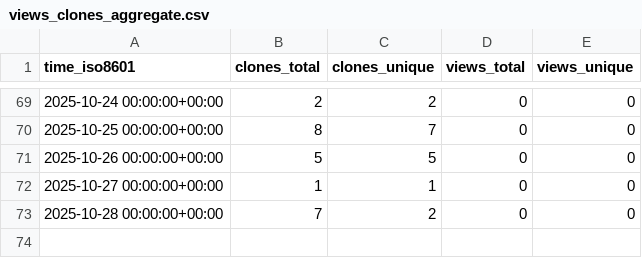
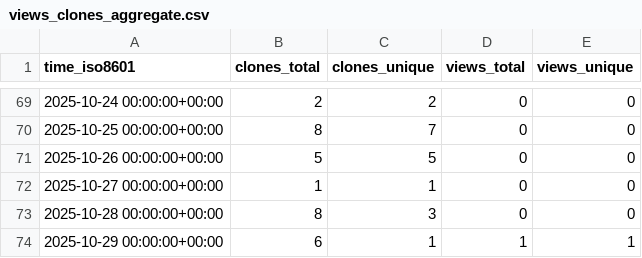
Before and after one commit to CDCgov/stimulant_opioid_algorithm_medical_codes_R, a CSV file: CDCgov/stimulant_opioid_algorithm_medical_codes_R/ghrs-data/views_clones_aggregate.csv, drawn as a sheet; only a part is shown, gaps mark what is left out.

```diff
--- a/CDCgov/stimulant_opioid_algorithm_medical_codes_R/ghrs-data/views_clones_aggregate.csv
+++ b/CDCgov/stimulant_opioid_algorithm_medical_codes_R/ghrs-data/views_clones_aggregate.csv
@@ -72,2 +72,3 @@ time_iso8601,clones_total,clones_unique,views_total,views_unique
 2025-10-27 00:00:00+00:00,1,1,0,0
-2025-10-28 00:00:00+00:00,7,2,0,0
+2025-10-28 00:00:00+00:00,8,3,0,0
+2025-10-29 00:00:00+00:00,6,1,1,1
```
Also changed, not shown: 1 other file.
